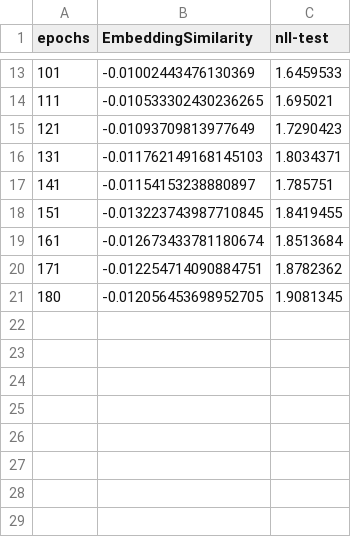
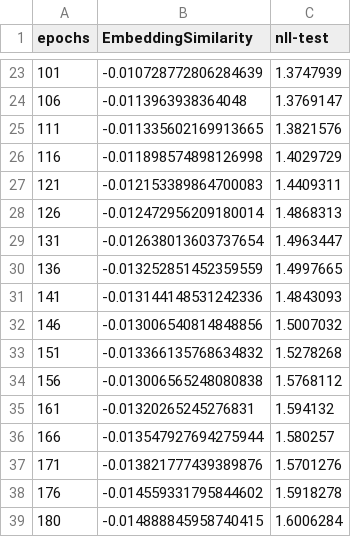
Before and after one commit to TrackLiao/TexyGen-Noise, a CSV file: log/seqgan-wtense.csv, drawn as a sheet; only a part is shown, gaps mark what is left out; the diff covers the shown part only.

Commit message:
update wtense result

```diff
--- a/log/seqgan-wtense.csv
+++ b/log/seqgan-wtense.csv
@@ -13,9 +23,17 @@ epochs, EmbeddingSimilarity,nll-test,
-101,-0.01002443476130369,1.6459533,
-111,-0.010533302430236265,1.695021,
-121,-0.01093709813977649,1.7290423,
-131,-0.011762149168145103,1.8034371,
-141,-0.01154153238880897,1.785751,
-151,-0.013223743987710845,1.8419455,
-161,-0.012673433781180674,1.8513684,
-171,-0.012254714090884751,1.8782362,
-180,-0.012056453698952705,1.9081345,
+101,-0.010728772806284639,1.3747939,
+106,-0.0113963938364048,1.3769147,
+111,-0.011335602169913665,1.3821576,
+116,-0.011898574898126998,1.4029729,
+121,-0.012153389864700083,1.4409311,
+126,-0.012472956209180014,1.4868313,
+131,-0.012638013603737654,1.4963447,
+136,-0.013252851452359559,1.4997665,
+141,-0.013144148531242336,1.4843093,
+146,-0.013006540814848856,1.5007032,
+151,-0.013366135768634832,1.5278268,
+156,-0.013006565248080838,1.5768112,
+161,-0.01320265245276831,1.594132,
+166,-0.013547927694275944,1.580257,
+171,-0.013821777439389876,1.5701276,
+176,-0.014559331795844602,1.5918278,
+180,-0.014888845958740415,1.6006284,
```
Also changed, not shown: 10 added rows and 22 edited cells elsewhere in this file, 1 other file.
